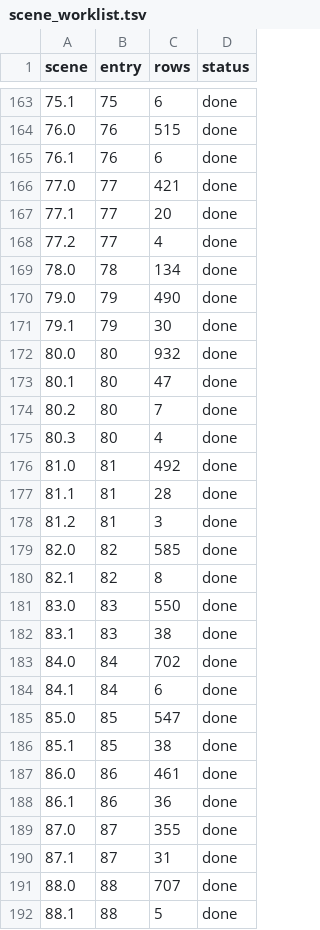
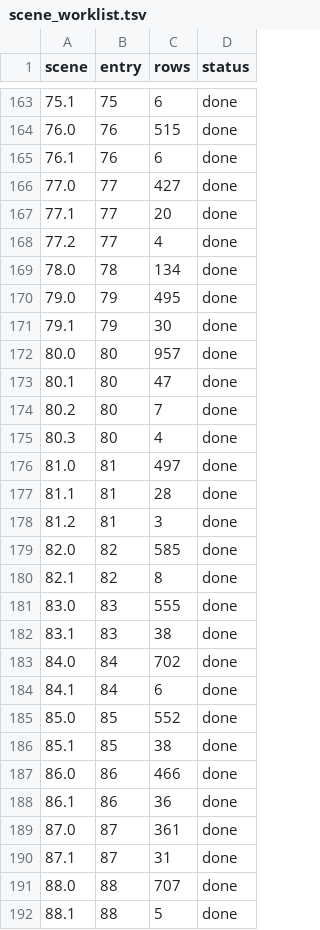
Before and after one commit to pepsin/Shiroi-Kage-no-Shoujo, a TSV file: data/scene_worklist.tsv, drawn as a sheet; only a part is shown, gaps mark what is left out; the diff covers the shown part only.

```diff
--- a/data/scene_worklist.tsv
+++ b/data/scene_worklist.tsv
@@ -165,3 +165,3 @@ scene	entry	rows	status
 76.1	76	6	done
-77.0	77	421	done
+77.0	77	427	done
 77.1	77	20	done
@@ -169,5 +169,5 @@ scene	entry	rows	status
 78.0	78	134	done
-79.0	79	490	done
+79.0	79	495	done
 79.1	79	30	done
-80.0	80	932	done
+80.0	80	957	done
 80.1	80	47	done
@@ -175,3 +175,3 @@ scene	entry	rows	status
 80.3	80	4	done
-81.0	81	492	done
+81.0	81	497	done
 81.1	81	28	done
@@ -180,3 +180,3 @@ scene	entry	rows	status
 82.1	82	8	done
-83.0	83	550	done
+83.0	83	555	done
 83.1	83	38	done
@@ -184,7 +184,7 @@ scene	entry	rows	status
 84.1	84	6	done
-85.0	85	547	done
+85.0	85	552	done
 85.1	85	38	done
-86.0	86	461	done
+86.0	86	466	done
 86.1	86	36	done
-87.0	87	355	done
+87.0	87	361	done
 87.1	87	31	done
```
Also changed, not shown: 160 edited cells elsewhere in this file, data/glyph_png/manifest.tsv, data/scenes.tsv, 14 other files.
